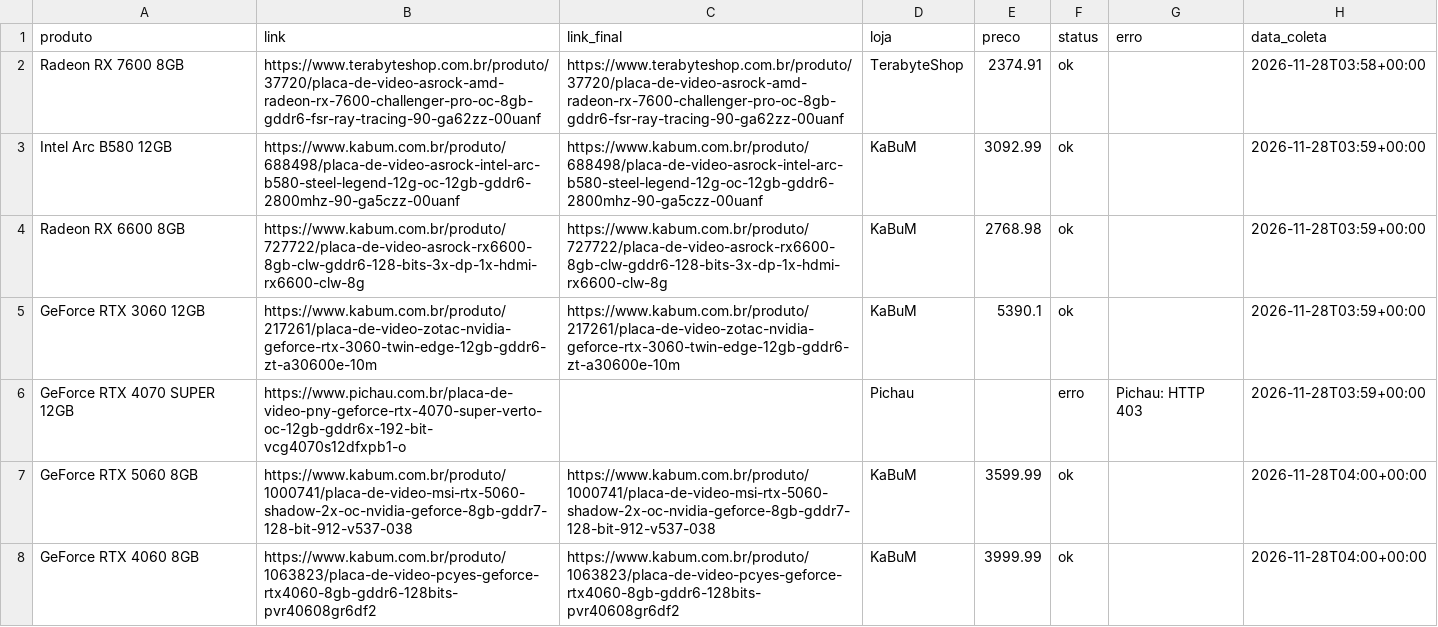
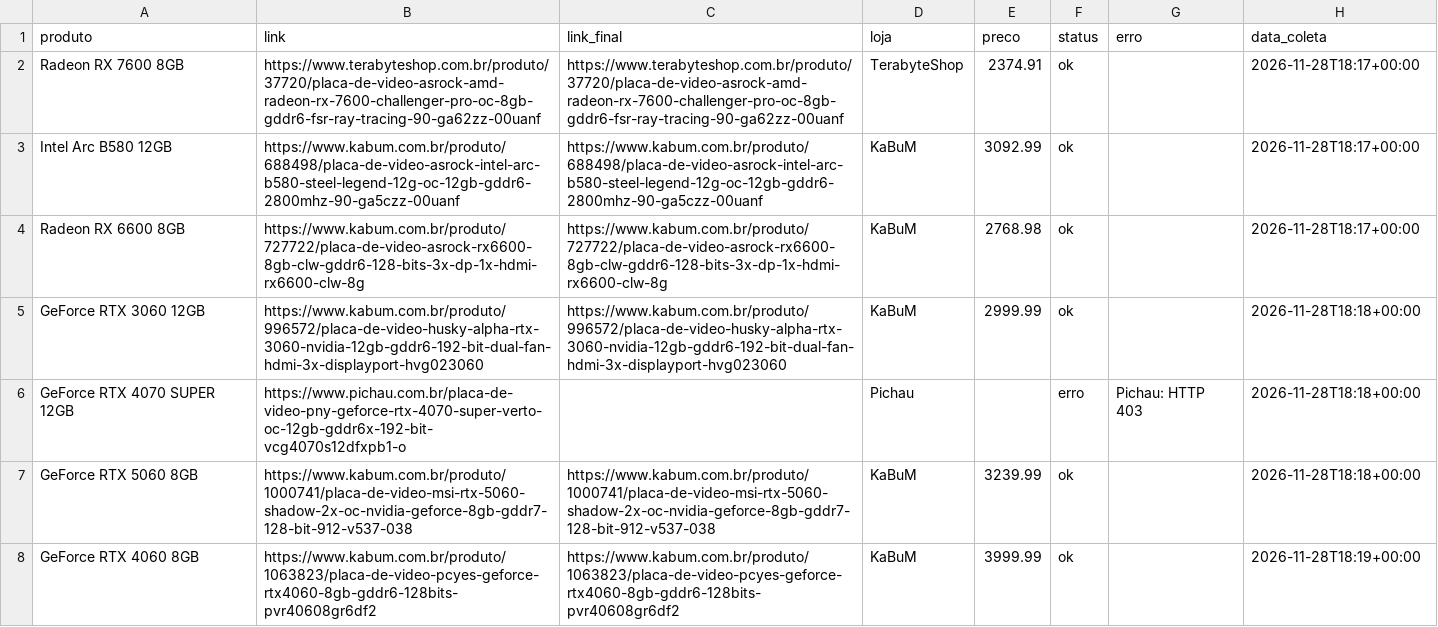
Before and after one commit to fabioconceicao22/radar-gpu-gamer-br, a CSV file: data/precos_coletados.csv, drawn as a sheet.

```diff
--- a/data/precos_coletados.csv
+++ b/data/precos_coletados.csv
@@ -1,8 +1,8 @@
 produto,link,link_final,loja,preco,status,erro,data_coleta
-Radeon RX 7600 8GB,https://www.terabyteshop.com.br/produto/37720/placa-de-video-asrock-amd-radeon-rx-7600-challenger-pro-oc-8gb-gddr6-fsr-ray-tracing-90-ga62zz-00uanf,https://www.terabyteshop.com.br/produto/37720/placa-de-video-asrock-amd-radeon-rx-7600-challenger-pro-oc-8gb-gddr6-fsr-ray-tracing-90-ga62zz-00uanf,TerabyteShop,2374.91,ok,,2026-11-28T03:58+00:00
-Intel Arc B580 12GB,https://www.kabum.com.br/produto/688498/placa-de-video-asrock-intel-arc-b580-steel-legend-12g-oc-12gb-gddr6-2800mhz-90-ga5czz-00uanf,https://www.kabum.com.br/produto/688498/placa-de-video-asrock-intel-arc-b580-steel-legend-12g-oc-12gb-gddr6-2800mhz-90-ga5czz-00uanf,KaBuM,3092.99,ok,,2026-11-28T03:59+00:00
-Radeon RX 6600 8GB,https://www.kabum.com.br/produto/727722/placa-de-video-asrock-rx6600-8gb-clw-gddr6-128-bits-3x-dp-1x-hdmi-rx6600-clw-8g,https://www.kabum.com.br/produto/727722/placa-de-video-asrock-rx6600-8gb-clw-gddr6-128-bits-3x-dp-1x-hdmi-rx6600-clw-8g,KaBuM,2768.98,ok,,2026-11-28T03:59+00:00
-GeForce RTX 3060 12GB,https://www.kabum.com.br/produto/217261/placa-de-video-zotac-nvidia-geforce-rtx-3060-twin-edge-12gb-gddr6-zt-a30600e-10m,https://www.kabum.com.br/produto/217261/placa-de-video-zotac-nvidia-geforce-rtx-3060-twin-edge-12gb-gddr6-zt-a30600e-10m,KaBuM,5390.1,ok,,2026-11-28T03:59+00:00
-GeForce RTX 4070 SUPER 12GB,https://www.pichau.com.br/placa-de-video-pny-geforce-rtx-4070-super-verto-oc-12gb-gddr6x-192-bit-vcg4070s12dfxpb1-o,,Pichau,,erro,Pichau: HTTP 403,2026-11-28T03:59+00:00
-GeForce RTX 5060 8GB,https://www.kabum.com.br/produto/1000741/placa-de-video-msi-rtx-5060-shadow-2x-oc-nvidia-geforce-8gb-gddr7-128-bit-912-v537-038,https://www.kabum.com.br/produto/1000741/placa-de-video-msi-rtx-5060-shadow-2x-oc-nvidia-geforce-8gb-gddr7-128-bit-912-v537-038,KaBuM,3599.99,ok,,2026-11-28T04:00+00:00
-GeForce RTX 4060 8GB,https://www.kabum.com.br/produto/1063823/placa-de-video-pcyes-geforce-rtx4060-8gb-gddr6-128bits-pvr40608gr6df2,https://www.kabum.com.br/produto/1063823/placa-de-video-pcyes-geforce-rtx4060-8gb-gddr6-128bits-pvr40608gr6df2,KaBuM,3999.99,ok,,2026-11-28T04:00+00:00
+Radeon RX 7600 8GB,https://www.terabyteshop.com.br/produto/37720/placa-de-video-asrock-amd-radeon-rx-7600-challenger-pro-oc-8gb-gddr6-fsr-ray-tracing-90-ga62zz-00uanf,https://www.terabyteshop.com.br/produto/37720/placa-de-video-asrock-amd-radeon-rx-7600-challenger-pro-oc-8gb-gddr6-fsr-ray-tracing-90-ga62zz-00uanf,TerabyteShop,2374.91,ok,,2026-11-28T18:17+00:00
+Intel Arc B580 12GB,https://www.kabum.com.br/produto/688498/placa-de-video-asrock-intel-arc-b580-steel-legend-12g-oc-12gb-gddr6-2800mhz-90-ga5czz-00uanf,https://www.kabum.com.br/produto/688498/placa-de-video-asrock-intel-arc-b580-steel-legend-12g-oc-12gb-gddr6-2800mhz-90-ga5czz-00uanf,KaBuM,3092.99,ok,,2026-11-28T18:17+00:00
+Radeon RX 6600 8GB,https://www.kabum.com.br/produto/727722/placa-de-video-asrock-rx6600-8gb-clw-gddr6-128-bits-3x-dp-1x-hdmi-rx6600-clw-8g,https://www.kabum.com.br/produto/727722/placa-de-video-asrock-rx6600-8gb-clw-gddr6-128-bits-3x-dp-1x-hdmi-rx6600-clw-8g,KaBuM,2768.98,ok,,2026-11-28T18:17+00:00
+GeForce RTX 3060 12GB,https://www.kabum.com.br/produto/996572/placa-de-video-husky-alpha-rtx-3060-nvidia-12gb-gddr6-192-bit-dual-fan-hdmi-3x-displayport-hvg023060,https://www.kabum.com.br/produto/996572/placa-de-video-husky-alpha-rtx-3060-nvidia-12gb-gddr6-192-bit-dual-fan-hdmi-3x-displayport-hvg023060,KaBuM,2999.99,ok,,2026-11-28T18:18+00:00
+GeForce RTX 4070 SUPER 12GB,https://www.pichau.com.br/placa-de-video-pny-geforce-rtx-4070-super-verto-oc-12gb-gddr6x-192-bit-vcg4070s12dfxpb1-o,,Pichau,,erro,Pichau: HTTP 403,2026-11-28T18:18+00:00
+GeForce RTX 5060 8GB,https://www.kabum.com.br/produto/1000741/placa-de-video-msi-rtx-5060-shadow-2x-oc-nvidia-geforce-8gb-gddr7-128-bit-912-v537-038,https://www.kabum.com.br/produto/1000741/placa-de-video-msi-rtx-5060-shadow-2x-oc-nvidia-geforce-8gb-gddr7-128-bit-912-v537-038,KaBuM,3239.99,ok,,2026-11-28T18:18+00:00
+GeForce RTX 4060 8GB,https://www.kabum.com.br/produto/1063823/placa-de-video-pcyes-geforce-rtx4060-8gb-gddr6-128bits-pvr40608gr6df2,https://www.kabum.com.br/produto/1063823/placa-de-video-pcyes-geforce-rtx4060-8gb-gddr6-128bits-pvr40608gr6df2,KaBuM,3999.99,ok,,2026-11-28T18:19+00:00
```
